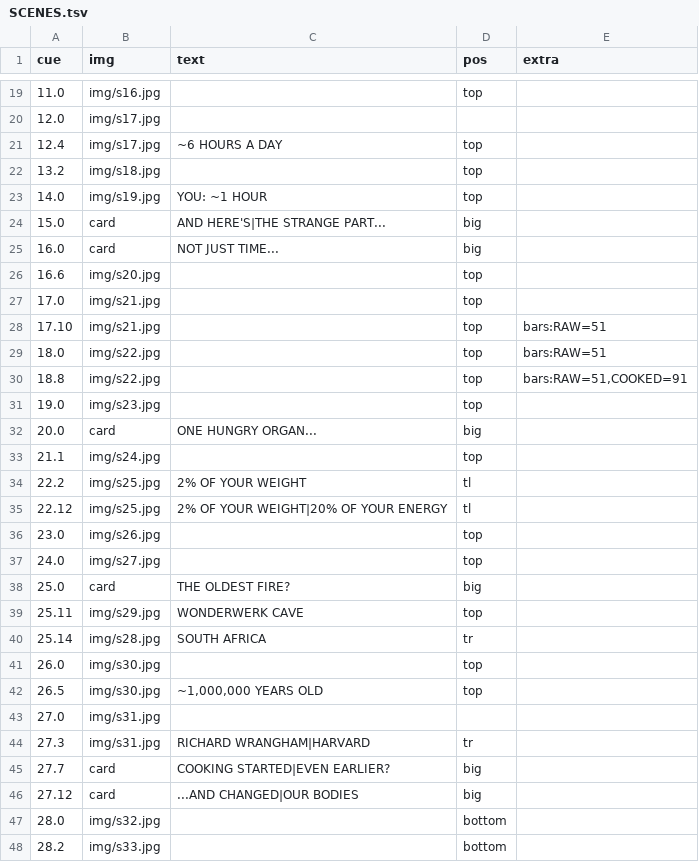
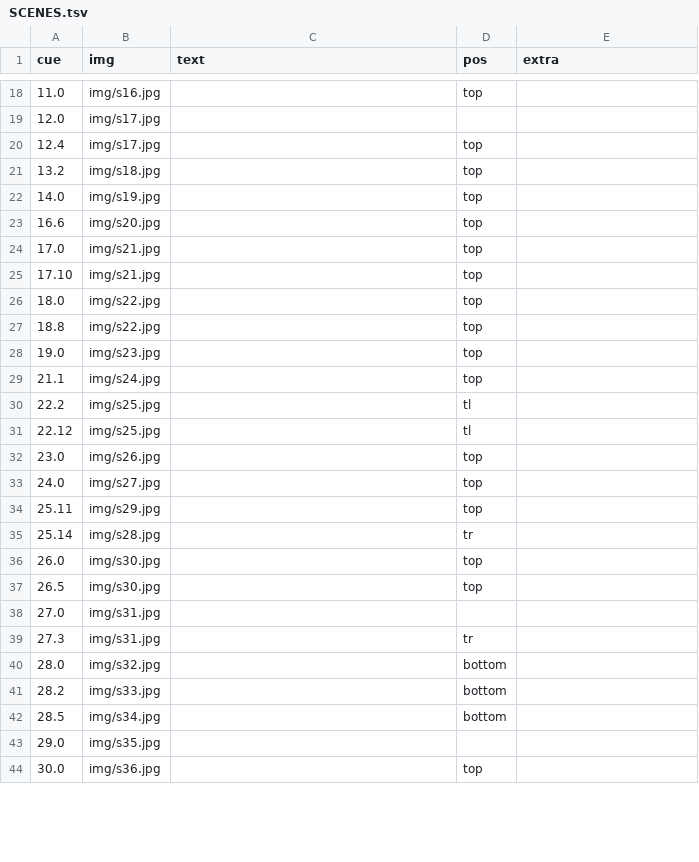
Before and after one commit to nirajan-khatiwada/StickManMCP, a TSV file: skills/stickman-hybrid/example/cooking/SCENES.tsv, drawn as a sheet; only a part is shown, gaps mark what is left out; the shorter side is filled out with more unchanged rows; the diff covers the shown part only.

```diff
--- a/skills/stickman-hybrid/example/cooking/SCENES.tsv
+++ b/skills/stickman-hybrid/example/cooking/SCENES.tsv
@@ -20,28 +19,22 @@ cue	img	text	pos	extra
 12.0	img/s17.jpg			
-12.4	img/s17.jpg	~6 HOURS A DAY	top	
+12.4	img/s17.jpg		top	
 13.2	img/s18.jpg		top	
-14.0	img/s19.jpg	YOU: ~1 HOUR	top	
-15.0	card	AND HERE'S|THE STRANGE PART...	big	
-16.0	card	NOT JUST TIME...	big	
+14.0	img/s19.jpg		top	
 16.6	img/s20.jpg		top	
 17.0	img/s21.jpg		top	
-17.10	img/s21.jpg		top	bars:RAW=51
-18.0	img/s22.jpg		top	bars:RAW=51
-18.8	img/s22.jpg		top	bars:RAW=51,COOKED=91
+17.10	img/s21.jpg		top	
+18.0	img/s22.jpg		top	
+18.8	img/s22.jpg		top	
 19.0	img/s23.jpg		top	
-20.0	card	ONE HUNGRY ORGAN...	big	
 21.1	img/s24.jpg		top	
-22.2	img/s25.jpg	2% OF YOUR WEIGHT	tl	
-22.12	img/s25.jpg	2% OF YOUR WEIGHT|20% OF YOUR ENERGY	tl	
+22.2	img/s25.jpg		tl	
+22.12	img/s25.jpg		tl	
 23.0	img/s26.jpg		top	
 24.0	img/s27.jpg		top	
-25.0	card	THE OLDEST FIRE?	big	
-25.11	img/s29.jpg	WONDERWERK CAVE	top	
-25.14	img/s28.jpg	SOUTH AFRICA	tr	
+25.11	img/s29.jpg		top	
+25.14	img/s28.jpg		tr	
 26.0	img/s30.jpg		top	
-26.5	img/s30.jpg	~1,000,000 YEARS OLD	top	
+26.5	img/s30.jpg		top	
 27.0	img/s31.jpg			
-27.3	img/s31.jpg	RICHARD WRANGHAM|HARVARD	tr	
-27.7	card	COOKING STARTED|EVEN EARLIER?	big	
-27.12	card	...AND CHANGED|OUR BODIES	big	
+27.3	img/s31.jpg		tr	
 28.0	img/s32.jpg		bottom	
```
Also changed, not shown: 1 removed row and 3 edited cells elsewhere in this file, skills/stickman-hybrid/example/boat_hi/SCENES.tsv, skills/stickman-hybrid/example/food/SCENES.tsv, 15 other files.
